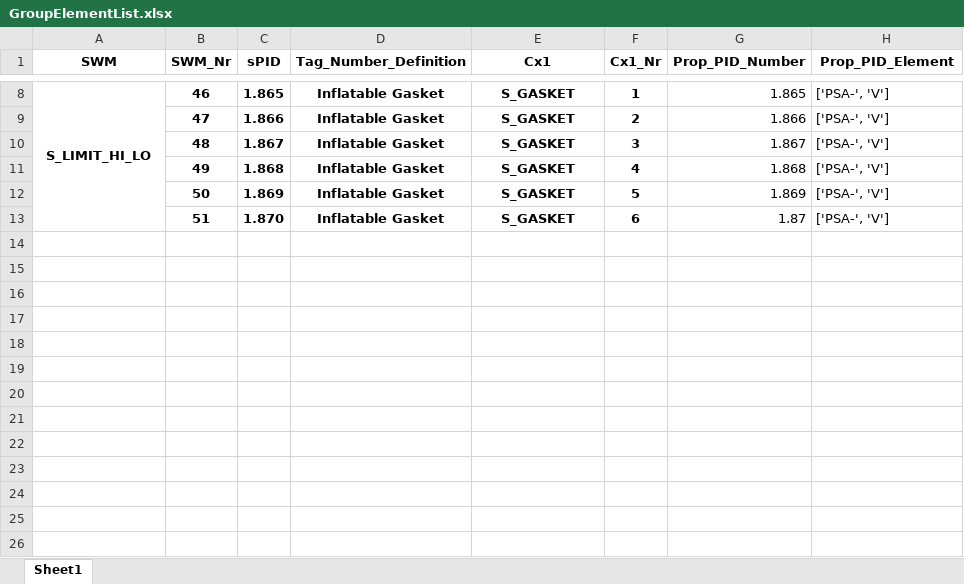
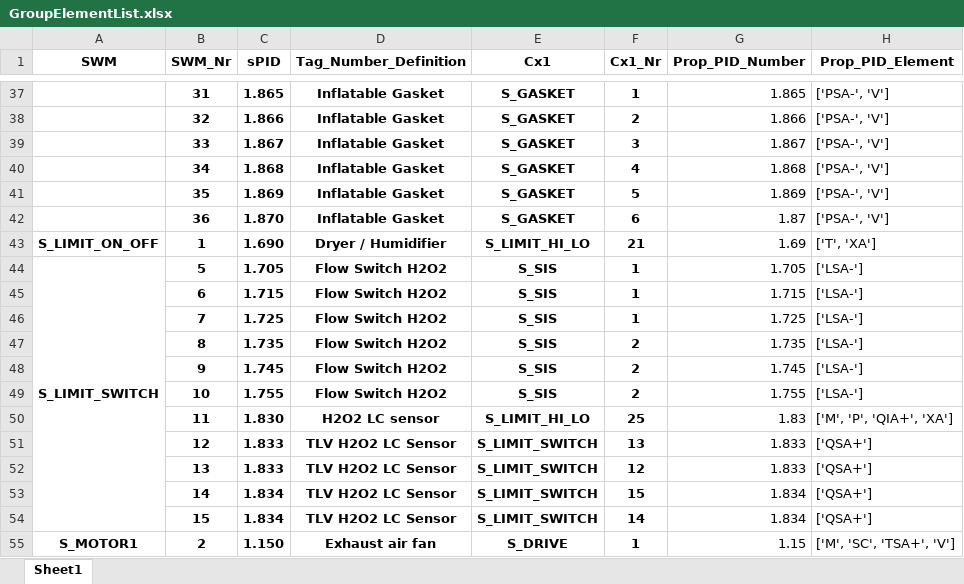
Before and after one commit to emartinskan/epic, an Excel workbook: GroupElementList.xlsx, sheet Sheet1, drawn as a sheet; only a part is shown, gaps mark what is left out; values as stored, in another font and other column widths than the file's, no borders; removed rows and columns are numbered as before the commit, all else as after; the diff covers the shown part only; the diff names each change by its address in the sheet, - before the commit and + after, or states it on an @@ line.

```diff
--- a/GroupElementList.xlsx (sheet Sheet1)
+++ b/GroupElementList.xlsx (sheet Sheet1)
-A37 (SWM): S_LIMIT_HI_LO
+A37 (SWM): (empty)
-A8:A13 merged
-B37 (SWM_Nr): 46
+B37 (SWM_Nr): 31
-B38 (SWM_Nr): 47
+B38 (SWM_Nr): 32
-B39 (SWM_Nr): 48
+B39 (SWM_Nr): 33
-B40 (SWM_Nr): 49
+B40 (SWM_Nr): 34
-B41 (SWM_Nr): 50
+B41 (SWM_Nr): 35
-B42 (SWM_Nr): 51
+B42 (SWM_Nr): 36
+row 43: S_LIMIT_ON_OFF | 1 | 1.690 | Dryer / Humidifier | S_LIMIT_HI_LO | 21 | 1.69 | ['T', 'XA']
+row 44: S_LIMIT_SWITCH | 5 | 1.705 | Flow Switch H2O2 | S_SIS | 1 | 1.705 | ['LSA-']
+row 45:  | 6 | 1.715 | Flow Switch H2O2 | S_SIS | 1 | 1.715 | ['LSA-']
+row 46:  | 7 | 1.725 | Flow Switch H2O2 | S_SIS | 1 | 1.725 | ['LSA-']
+row 47:  | 8 | 1.735 | Flow Switch H2O2 | S_SIS | 2 | 1.735 | ['LSA-']
+row 48:  | 9 | 1.745 | Flow Switch H2O2 | S_SIS | 2 | 1.745 | ['LSA-']
+row 49:  | 10 | 1.755 | Flow Switch H2O2 | S_SIS | 2 | 1.755 | ['LSA-']
+row 50:  | 11 | 1.830 | H2O2 LC sensor | S_LIMIT_HI_LO | 25 | 1.83 | ['M', 'P', 'QIA+', 'XA']
+row 51:  | 12 | 1.833 | TLV H2O2 LC Sensor | S_LIMIT_SWITCH | 13 | 1.833 | ['QSA+']
+row 52:  | 13 | 1.833 | TLV H2O2 LC Sensor | S_LIMIT_SWITCH | 12 | 1.833 | ['QSA+']
+row 53:  | 14 | 1.834 | TLV H2O2 LC Sensor | S_LIMIT_SWITCH | 15 | 1.834 | ['QSA+']
+row 54:  | 15 | 1.834 | TLV H2O2 LC Sensor | S_LIMIT_SWITCH | 14 | 1.834 | ['QSA+']
+row 55: S_MOTOR1 | 2 | 1.150 | Exhaust air fan | S_DRIVE | 1 | 1.15 | ['M', 'SC', 'TSA+', 'V']
```
Also changed, not shown: 81 added rows and 6 edited cells elsewhere in this sheet, GroupElementListCx1.xlsx, GroupElementListModular.xlsx, 3 other files.
